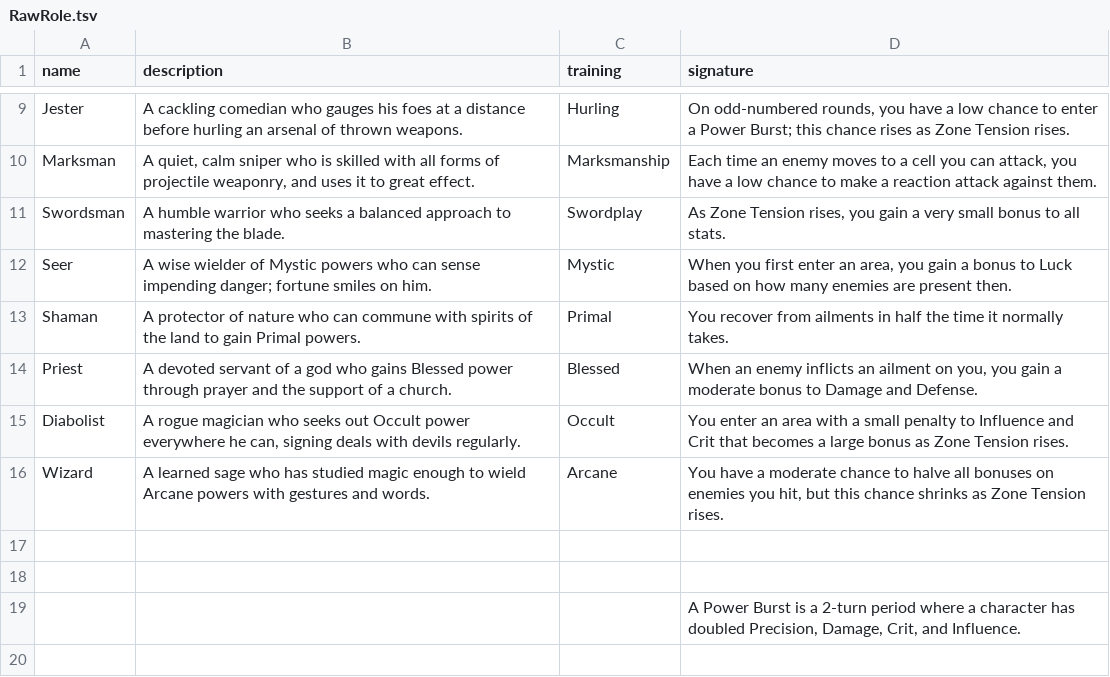
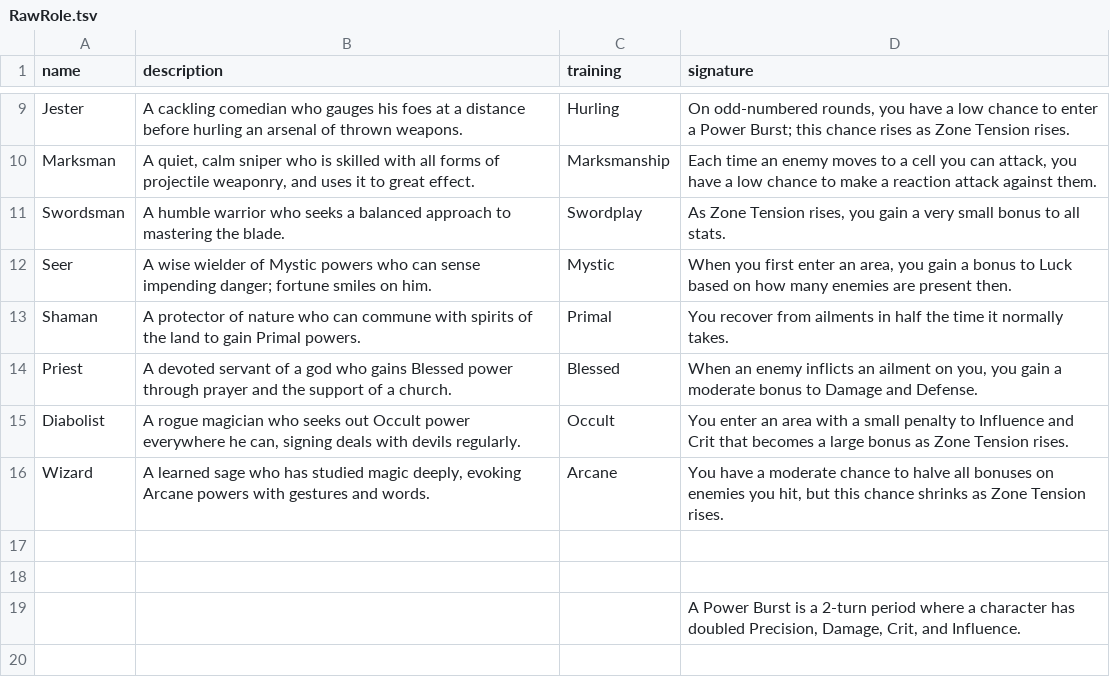
Before and after one commit to yellowstonegames/Epigon, a TSV file: TabLab Combat Data/RawRole.tsv, drawn as a sheet; only a part is shown, gaps mark what is left out.

```diff
--- a/TabLab Combat Data/RawRole.tsv
+++ b/TabLab Combat Data/RawRole.tsv
@@ -15,3 +15,3 @@ Priest	A devoted servant of a god who gains Blessed power through prayer and the
 Diabolist	A rogue magician who seeks out Occult power everywhere he can, signing deals with devils regularly.	Occult	You enter an area with a small penalty to Influence and Crit that becomes a large bonus as Zone Tension rises.
-Wizard	A learned sage who has studied magic enough to wield Arcane powers with gestures and words.	Arcane	You have a moderate chance to halve all bonuses on enemies you hit, but this chance shrinks as Zone Tension rises.
+Wizard	A learned sage who has studied magic deeply, evoking Arcane powers with gestures and words.	Arcane	You have a moderate chance to halve all bonuses on enemies you hit, but this chance shrinks as Zone Tension rises.
 			
```
Also changed, not shown: TabLab Combat Data/RawWeapon.tsv, 6 other files.
